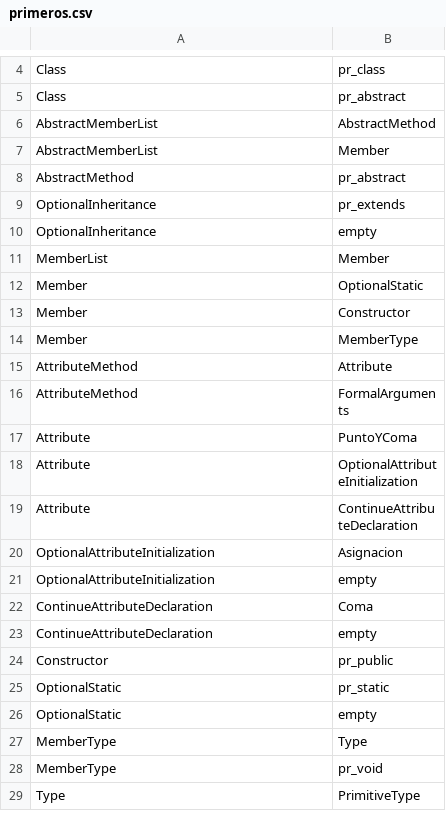
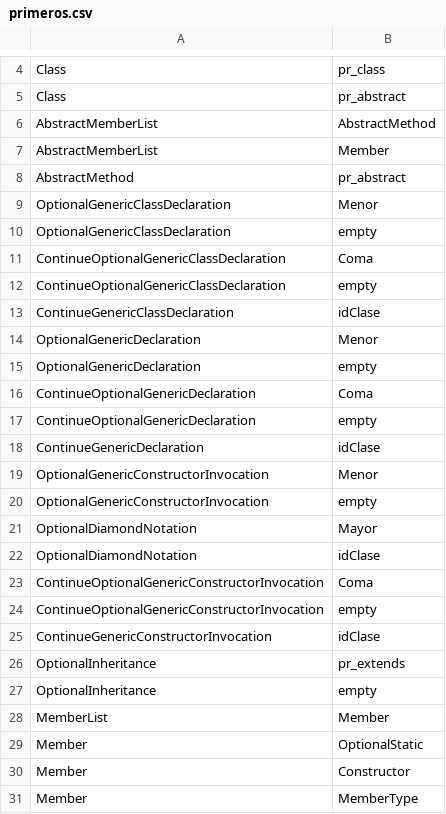
Before and after one commit to lourdes-P/MiniJavaCompiler, a CSV file: resources/primeros.csv, drawn as a sheet; only a part is shown, gaps mark what is left out; the shorter side is filled out with more unchanged rows; the diff names each change by its address in the sheet, - before the commit and + after, or states it on an @@ line.

```diff
--- a/resources/primeros.csv
+++ b/resources/primeros.csv
+row 9: OptionalGenericClassDeclaration | Menor
+row 10: OptionalGenericClassDeclaration | empty
+row 11: ContinueOptionalGenericClassDeclaration | Coma
+row 12: ContinueOptionalGenericClassDeclaration | empty
+row 13: ContinueGenericClassDeclaration | idClase
+row 14: OptionalGenericDeclaration | Menor
+row 15: OptionalGenericDeclaration | empty
+row 16: ContinueOptionalGenericDeclaration | Coma
+row 17: ContinueOptionalGenericDeclaration | empty
+row 18: ContinueGenericDeclaration | idClase
+row 19: OptionalGenericConstructorInvocation | Menor
+row 20: OptionalGenericConstructorInvocation | empty
+row 21: OptionalDiamondNotation | Mayor
+row 22: OptionalDiamondNotation | idClase
+row 23: ContinueOptionalGenericConstructorInvocation | Coma
+row 24: ContinueOptionalGenericConstructorInvocation | empty
+row 25: ContinueGenericConstructorInvocation | idClase
```
Also changed, not shown: resources/siguientes.csv, 4 other files.
